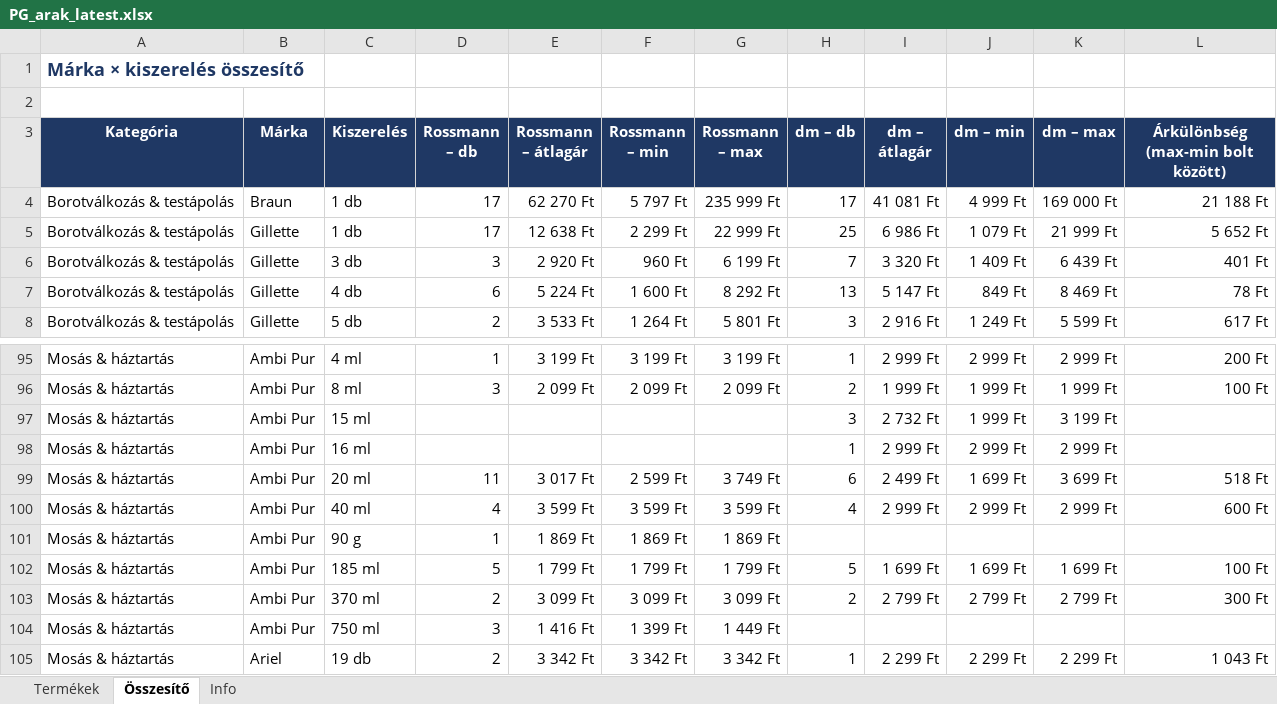
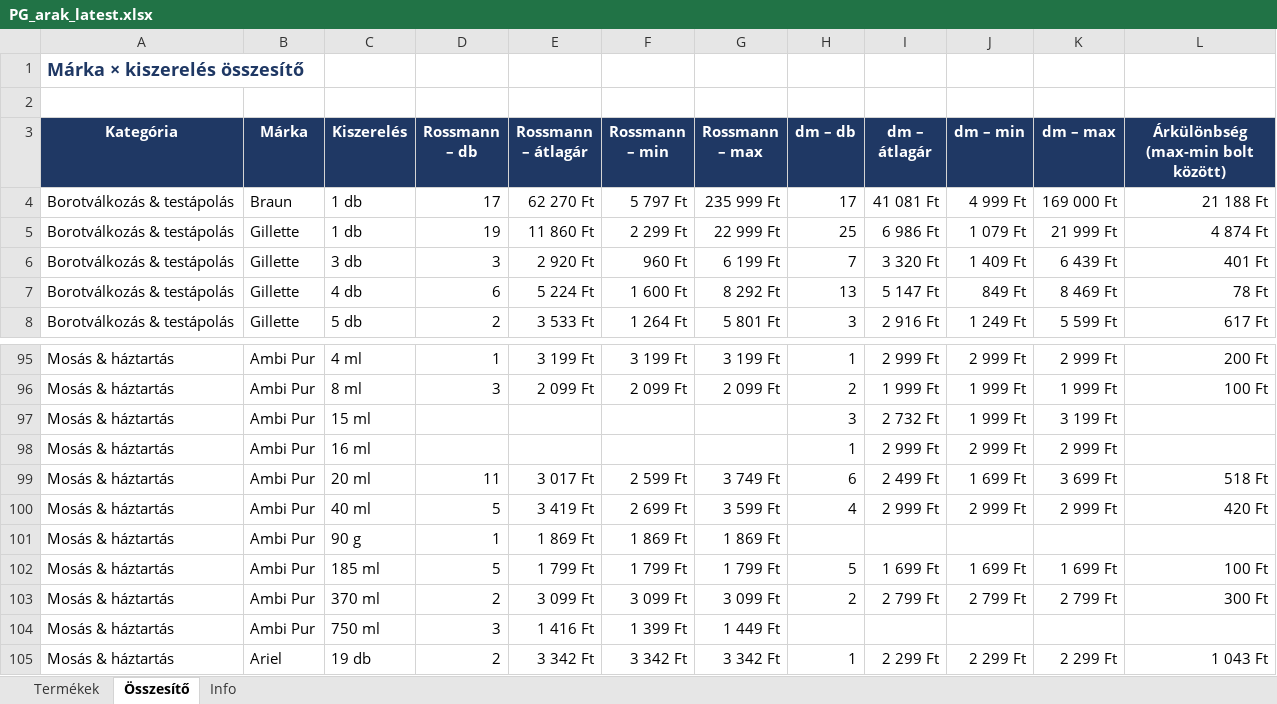
Before and after one commit to MatraBendi/Dm_Rsm_Scraper, an Excel workbook: docs/data/PG_arak_latest.xlsx, sheet Összesítő, drawn as a sheet; only a part is shown, gaps mark what is left out; values as stored, in another font and other column widths than the file's, no borders; the diff names each change by its address in the sheet, - before the commit and + after, or states it on an @@ line.

```diff
--- a/docs/data/PG_arak_latest.xlsx (sheet Összesítő)
+++ b/docs/data/PG_arak_latest.xlsx (sheet Összesítő)
-D5 (Rossmann – db): 17
+D5 (Rossmann – db): 19
-E5 (Rossmann – átlagár): 12 638 Ft
+E5 (Rossmann – átlagár): 11 860 Ft
-L5: 5 652 Ft
+L5: 4 874 Ft
-D100 (Rossmann – db): 4
+D100 (Rossmann – db): 5
-E100 (Rossmann – átlagár): 3 599 Ft
+E100 (Rossmann – átlagár): 3 419 Ft
-F100 (Rossmann – min): 3 599 Ft
+F100 (Rossmann – min): 2 699 Ft
-L100: 600 Ft
+L100: 420 Ft
```
Also changed, not shown: sheet Termékek, sheet Info, 3 other files.
